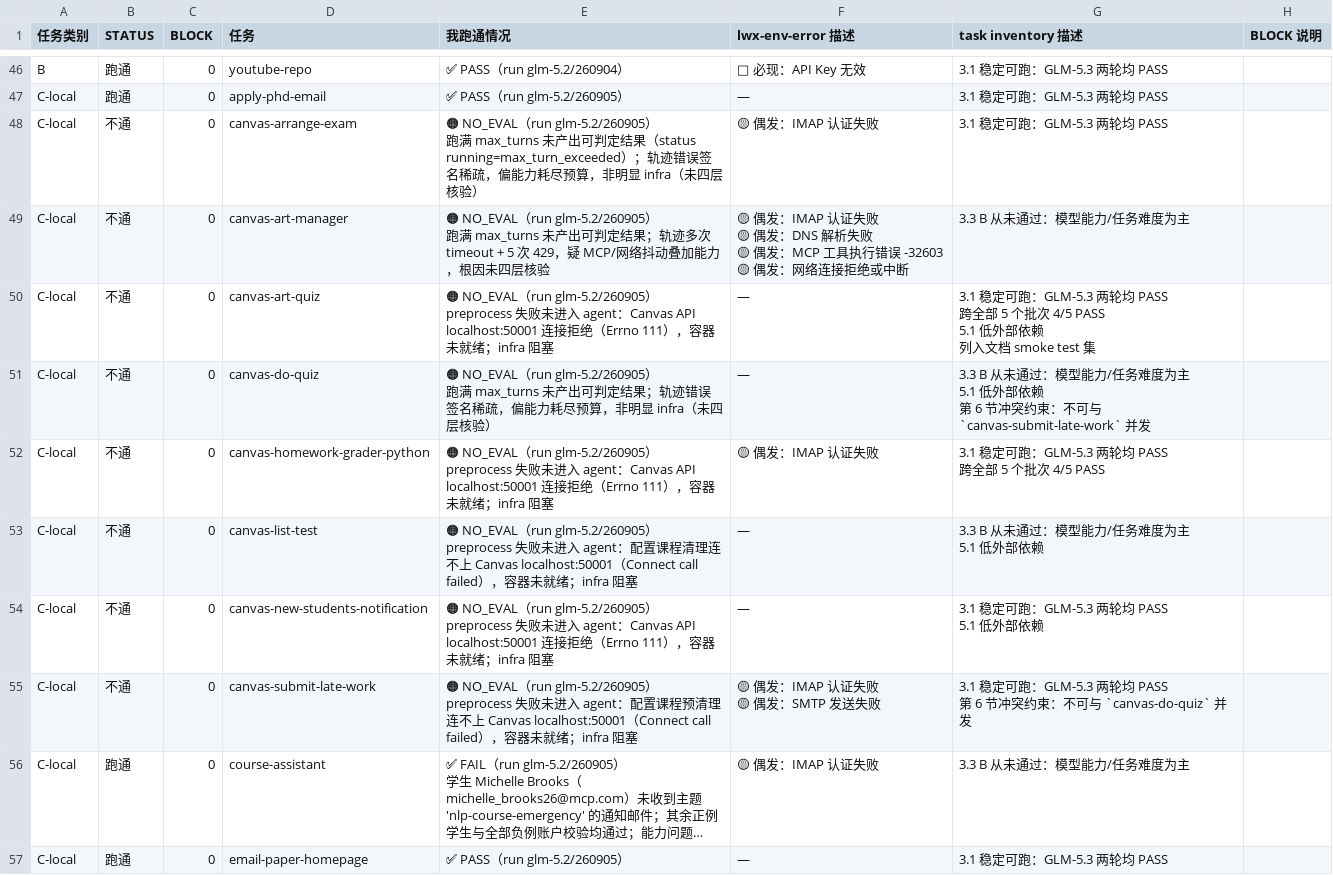
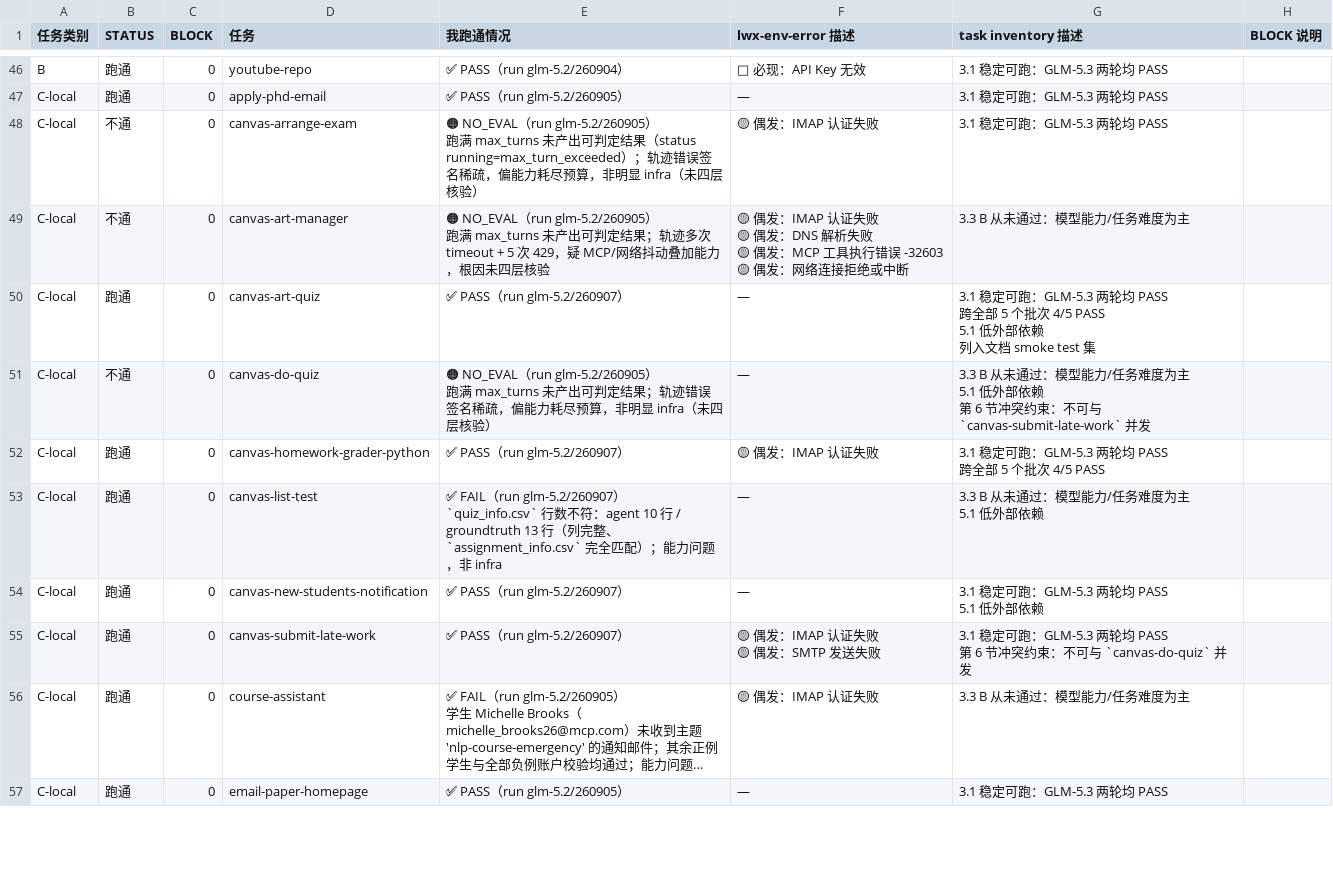
Before and after one commit to izhx/Toolathlon, a CSV file: docs/task-debug-progress.csv, drawn as a sheet; only a part is shown, gaps mark what is left out; long unchanged cells end in …; ↵ is a line break in a cell; the diff covers the shown part only; the diff names each change by its address in the sheet, - before the commit and + after, or states it on an @@ line.

```diff
--- a/docs/task-debug-progress.csv
+++ b/docs/task-debug-progress.csv
-B50 (STATUS): 不通
+B50 (STATUS): 跑通
-E50 (我跑通情况): 🟠 NO_EVAL（run glm-5.2/260905） ↵ preprocess 失败未进入 agent：Canvas API localhost:50001 连接拒绝（Errno 111），容器未就绪；infra 阻塞
+E50 (我跑通情况): ✅ PASS（run glm-5.2/260907）
-B52:B55 (STATUS): 不通
+B52:B55 (STATUS): 跑通
-E52 (我跑通情况): 🟠 NO_EVAL（run glm-5.2/260905） ↵ preprocess 失败未进入 agent：Canvas API localhost:50001 连接拒绝（Errno 111），容器未就绪；infra 阻塞
+E52 (我跑通情况): ✅ PASS（run glm-5.2/260907）
-E53 (我跑通情况): 🟠 NO_EVAL（run glm-5.2/260905） ↵ preprocess 失败未进入 agent：配置课程清理连不上 Canvas localhost:50001（Connect call failed），容器未就绪；infra 阻塞
+E53 (我跑通情况): ✅ FAIL（run glm-5.2/260907） ↵ `quiz_info.csv` 行数不符：agent 10 行 / groundtruth 13 行（列完整、`assignment_info.csv` 完全匹配）；能力问题，非 infra
-E54 (我跑通情况): 🟠 NO_EVAL（run glm-5.2/260905） ↵ preprocess 失败未进入 agent：Canvas API localhost:50001 连接拒绝（Errno 111），容器未就绪；infra 阻塞
+E54 (我跑通情况): ✅ PASS（run glm-5.2/260907）
-E55 (我跑通情况): 🟠 NO_EVAL（run glm-5.2/260905） ↵ preprocess 失败未进入 agent：配置课程预清理连不上 Canvas localhost:50001（Connect call failed），容器未就绪；infra 阻塞
+E55 (我跑通情况): ✅ PASS（run glm-5.2/260907）
```
Also changed, not shown: 8 edited cells elsewhere in this file, 1 other file.
